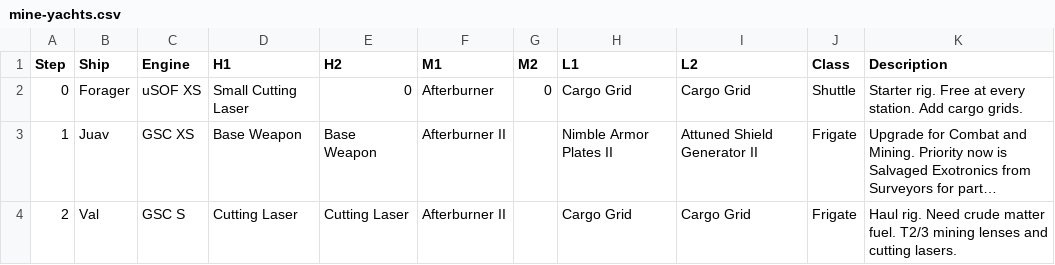
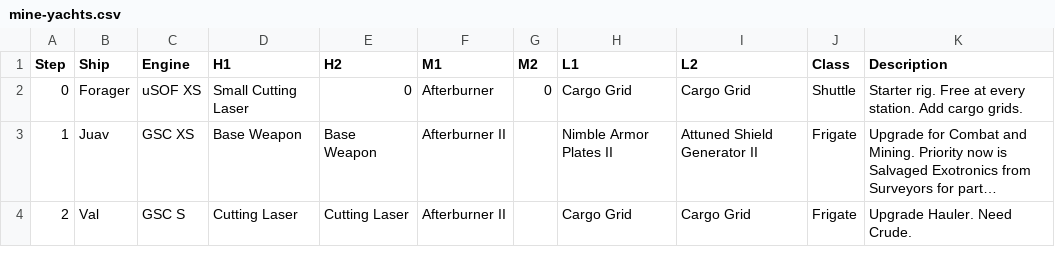
Before and after one commit to gwt-git/mine.yachts, a CSV file: mine-yachts.csv, drawn as a sheet; long unchanged cells end in …; the diff names each change by its address in the sheet, - before the commit and + after, or states it on an @@ line.

Commit message:
Update mine-yachts.csv

```diff
--- a/mine-yachts.csv
+++ b/mine-yachts.csv
-K4 (Description): Haul rig. Need crude matter fuel. T2/3 mining lenses and cutting lasers.
+K4 (Description): Upgrade Hauler. Need Crude.
```
